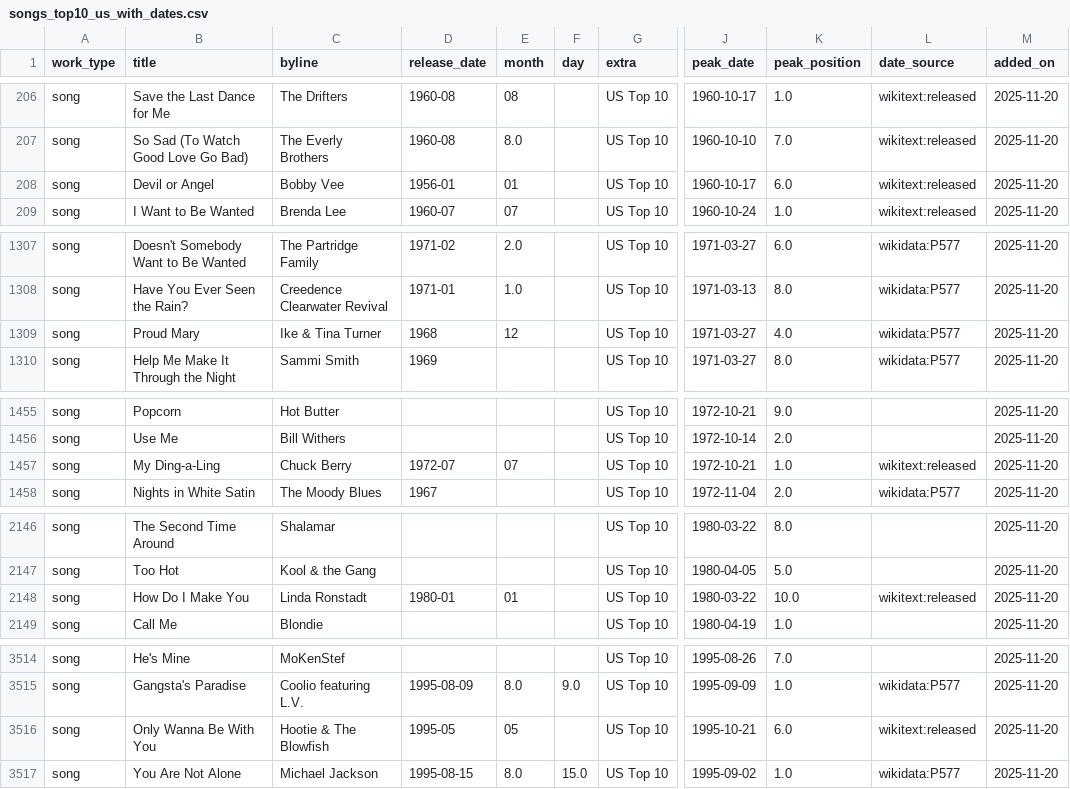
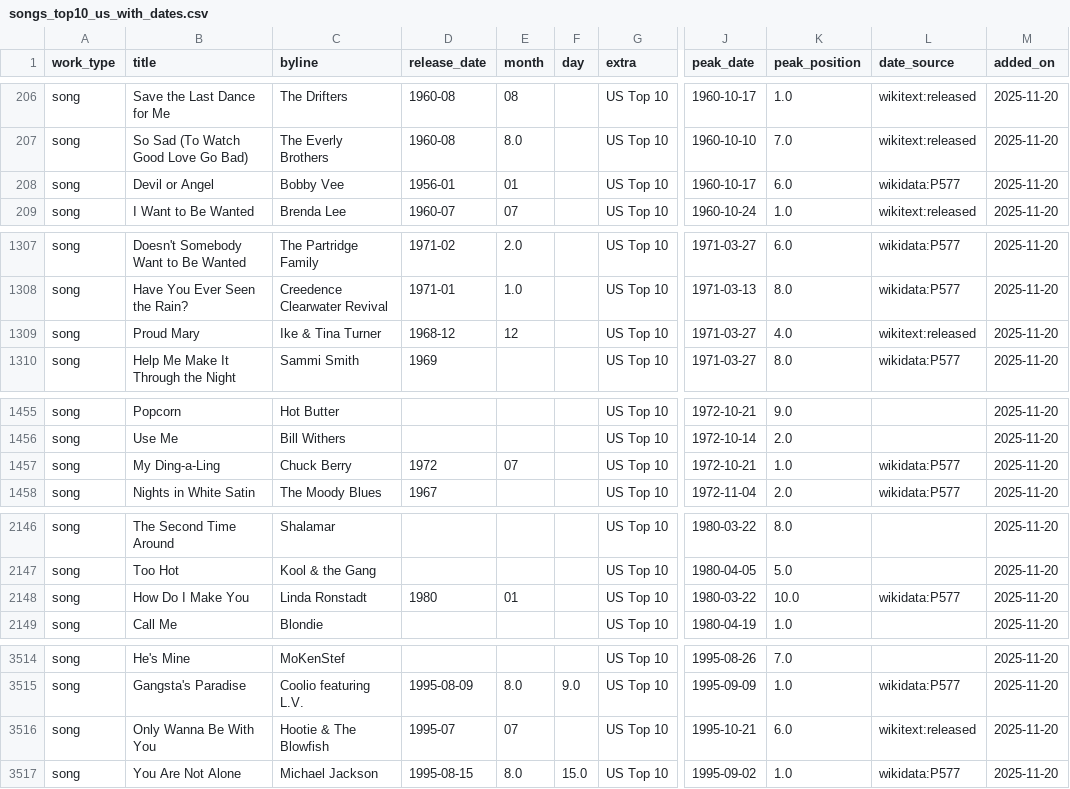
Before and after one commit to 66fishmarket-droid/STRUMOTDSeedGen, a CSV file: data/songs_top10_us_with_dates.csv, drawn as a sheet; only a part is shown, gaps mark what is left out; the diff covers the shown part only; the diff names each change by its address in the sheet, - before the commit and + after, or states it on an @@ line.

Commit message:
Auto-update Top10 song release dates (delta)

```diff
--- a/data/songs_top10_us_with_dates.csv
+++ b/data/songs_top10_us_with_dates.csv
-L208 (date_source): wikitext:released
+L208 (date_source): wikidata:P577
-D1309 (release_date): 1968
+D1309 (release_date): 1968-12
-L1309 (date_source): wikidata:P577
+L1309 (date_source): wikitext:released
-D1457 (release_date): 1972-07
+D1457 (release_date): 1972
-L1457 (date_source): wikitext:released
+L1457 (date_source): wikidata:P577
-D2148 (release_date): 1980-01
+D2148 (release_date): 1980
-L2148 (date_source): wikitext:released
+L2148 (date_source): wikidata:P577
-D3516 (release_date): 1995-05
+D3516 (release_date): 1995-07
-E3516 (month): 05
+E3516 (month): 07
```
Also changed, not shown: 12 edited cells elsewhere in this file.
